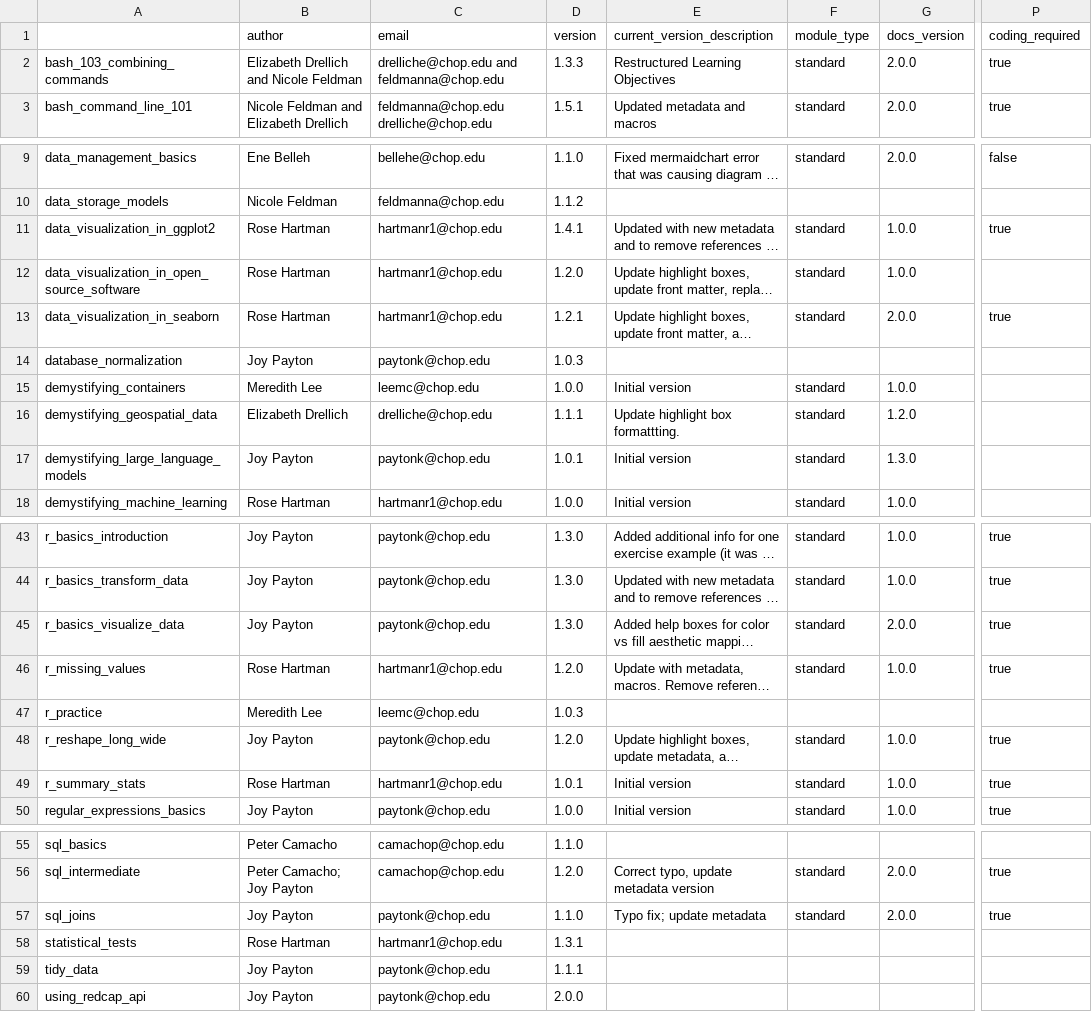
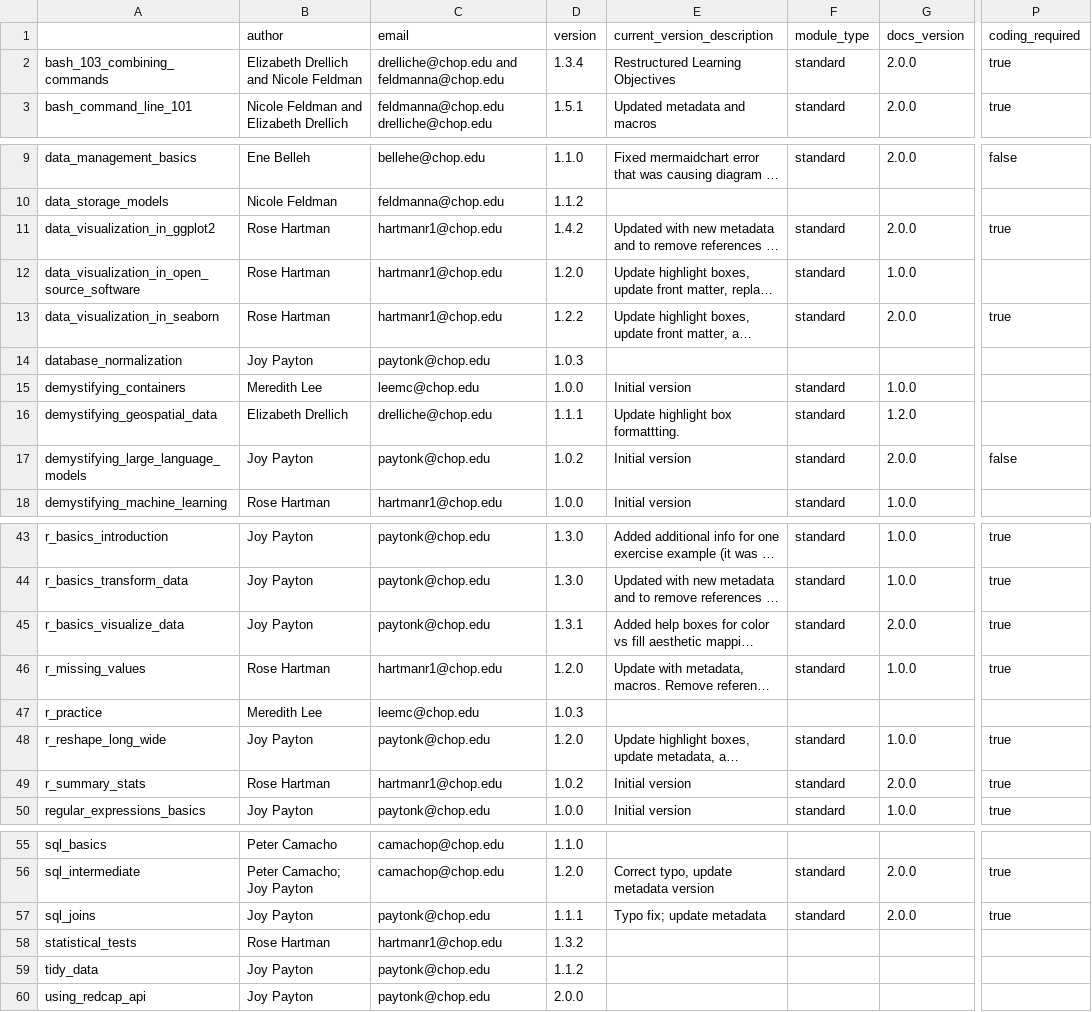
Before and after one commit to arcus/education_modules, a CSV file: assets/metadata/module_data.csv, drawn as a sheet; only a part is shown, gaps mark what is left out; long unchanged cells end in …; the diff covers the shown part only; the diff names each change by its address in the sheet, - before the commit and + after, or states it on an @@ line.

```diff
--- a/assets/metadata/module_data.csv
+++ b/assets/metadata/module_data.csv
-D2 (version): 1.3.3
+D2 (version): 1.3.4
-D11 (version): 1.4.1
+D11 (version): 1.4.2
-G11 (docs_version): 1.0.0
+G11 (docs_version): 2.0.0
-D13 (version): 1.2.1
+D13 (version): 1.2.2
-D17 (version): 1.0.1
+D17 (version): 1.0.2
-G17 (docs_version): 1.3.0
+G17 (docs_version): 2.0.0
-P17 (coding_required): (empty)
+P17 (coding_required): false
-D45 (version): 1.3.0
+D45 (version): 1.3.1
-D49 (version): 1.0.1
+D49 (version): 1.0.2
-G49 (docs_version): 1.0.0
+G49 (docs_version): 2.0.0
-D57 (version): 1.1.0
+D57 (version): 1.1.1
-D58 (version): 1.3.1
+D58 (version): 1.3.2
-D59 (version): 1.1.1
+D59 (version): 1.1.2
```
Also changed, not shown: 1 edited cell elsewhere in this file, 1 other file.
